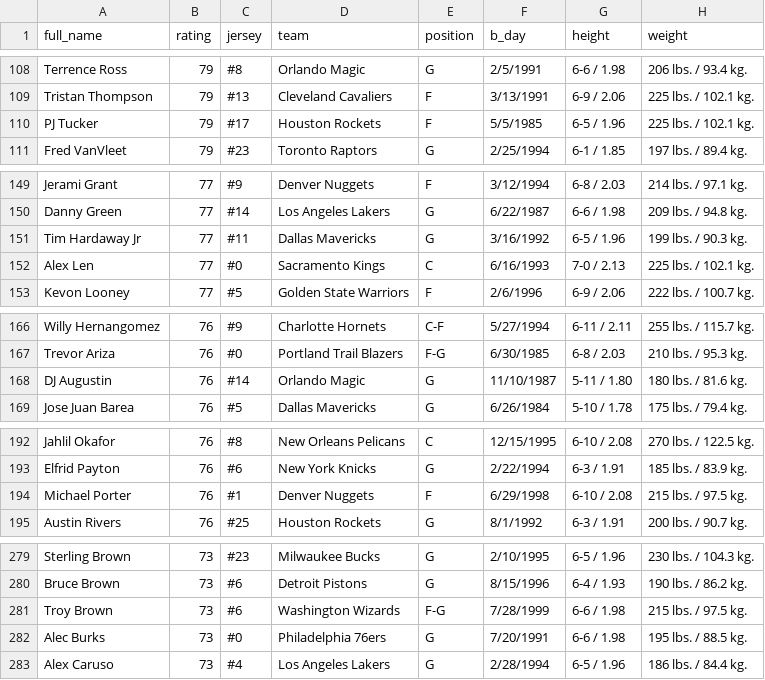
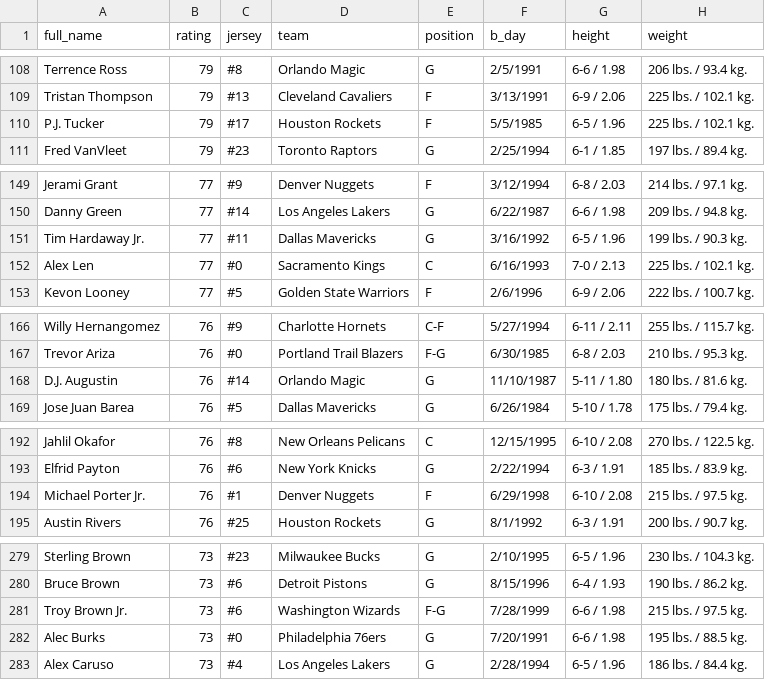
Before and after one commit to NikolaSavic1709/nba_fantasy_manager, a CSV file: data/nba2k-full.csv, drawn as a sheet; only a part is shown, gaps mark what is left out; the diff covers the shown part only; the diff names each change by its address in the sheet, - before the commit and + after, or states it on an @@ line.

```diff
--- a/data/nba2k-full.csv
+++ b/data/nba2k-full.csv
-A110 (full_name): PJ Tucker
+A110 (full_name): P.J. Tucker
-A151 (full_name): Tim Hardaway Jr
+A151 (full_name): Tim Hardaway Jr.
-A168 (full_name): DJ Augustin
+A168 (full_name): D.J. Augustin
-A194 (full_name): Michael Porter
+A194 (full_name): Michael Porter Jr.
-A281 (full_name): Troy Brown
+A281 (full_name): Troy Brown Jr.
```
Also changed, not shown: 20 edited cells elsewhere in this file, data/Injury_History.csv, 5 other files.
